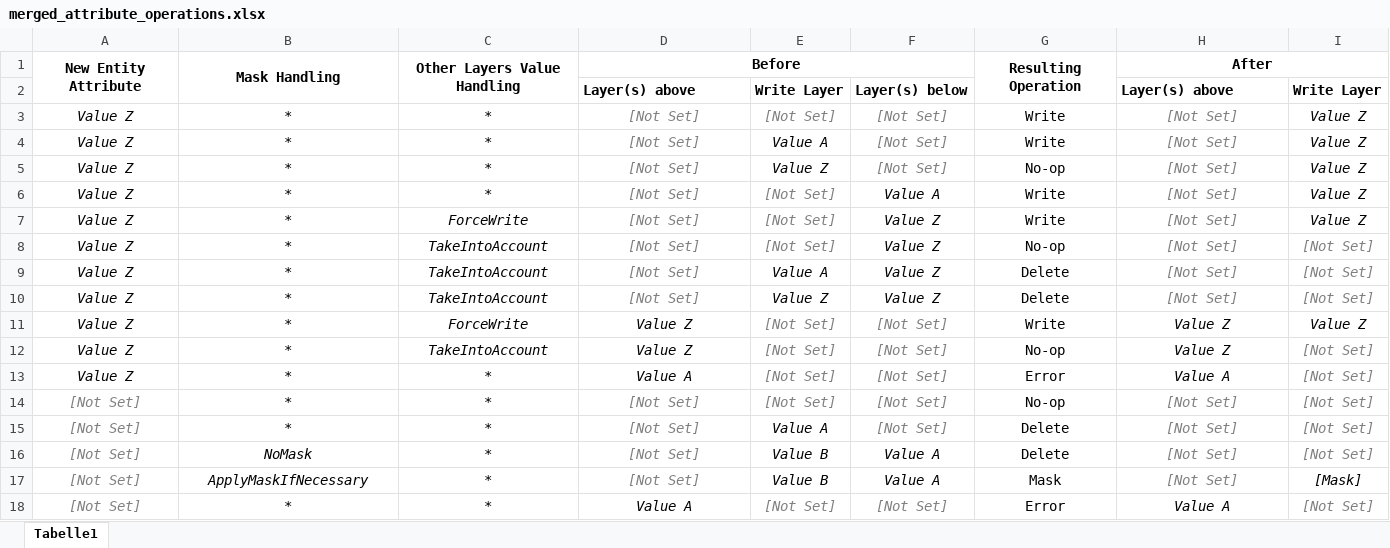
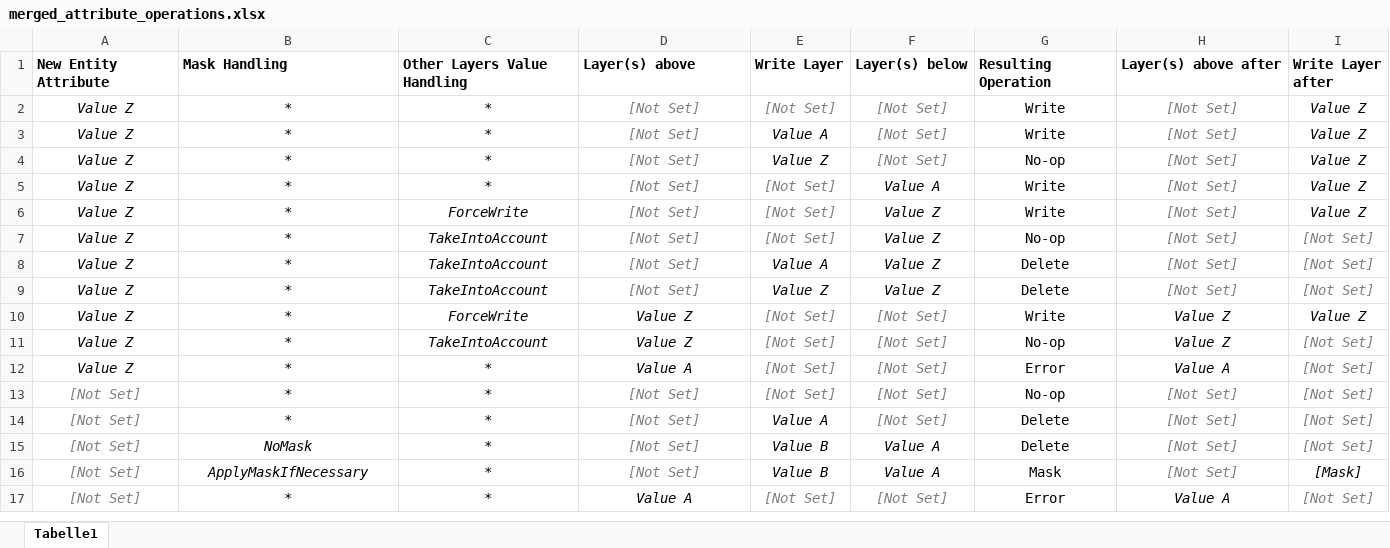
Before and after one commit to max-bytes/omnikeeper, an Excel workbook: docs/source/assets/excel/merged_attribute_operations.xlsx, sheet Tabelle1, drawn as a sheet; only a part is shown; values as stored, in another font and other column widths than the file's, no borders; rows hold the shown columns only; the diff covers the shown part only; the diff names each change by its address in the sheet, - before the commit and + after, or states it on an @@ line.

```diff
--- a/docs/source/assets/excel/merged_attribute_operations.xlsx (sheet Tabelle1)
+++ b/docs/source/assets/excel/merged_attribute_operations.xlsx (sheet Tabelle1)
-A1:D1 alignment: center
+A1:D1 alignment: left
-A1:A2 merged
-B1:B2 merged
-C1:C2 merged
-D1: Before
+D1: Layer(s) above
-D1:F1 merged
-E1: (empty)
+E1: Write Layer
-F1: (empty)
+F1: Layer(s) below
-G1:H1 alignment: center
+G1:H1 alignment: left
-G1:G2 merged
-H1: After
+H1: Layer(s) above after
-H1:J1 merged
-I1: (empty)
+I1: Write Layer after
-row 2:  |  |  | Layer(s) above | Write Layer | Layer(s) below |  | Layer(s) above | Write Layer
```
Also changed, not shown: 1 edited cell elsewhere in this sheet, 4 other files.
